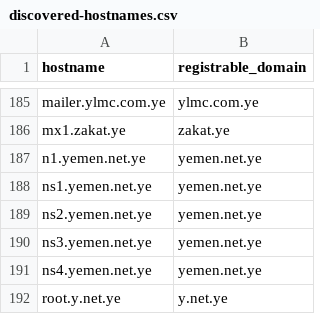
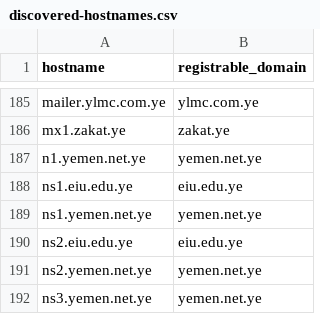
Before and after one commit to FreeTheDotYE/ye-domains, a CSV file: monitoring/discovered-hostnames.csv, drawn as a sheet; only a part is shown, gaps mark what is left out; the shorter side is filled out with more unchanged rows.

Commit message:
chore: update DNS monitoring data

```diff
--- a/monitoring/discovered-hostnames.csv
+++ b/monitoring/discovered-hostnames.csv
@@ -187,3 +187,5 @@ mx1.zakat.ye,zakat.ye
 n1.yemen.net.ye,yemen.net.ye
+ns1.eiu.edu.ye,eiu.edu.ye
 ns1.yemen.net.ye,yemen.net.ye
+ns2.eiu.edu.ye,eiu.edu.ye
 ns2.yemen.net.ye,yemen.net.ye
```
Also changed, not shown: 5 other files.
